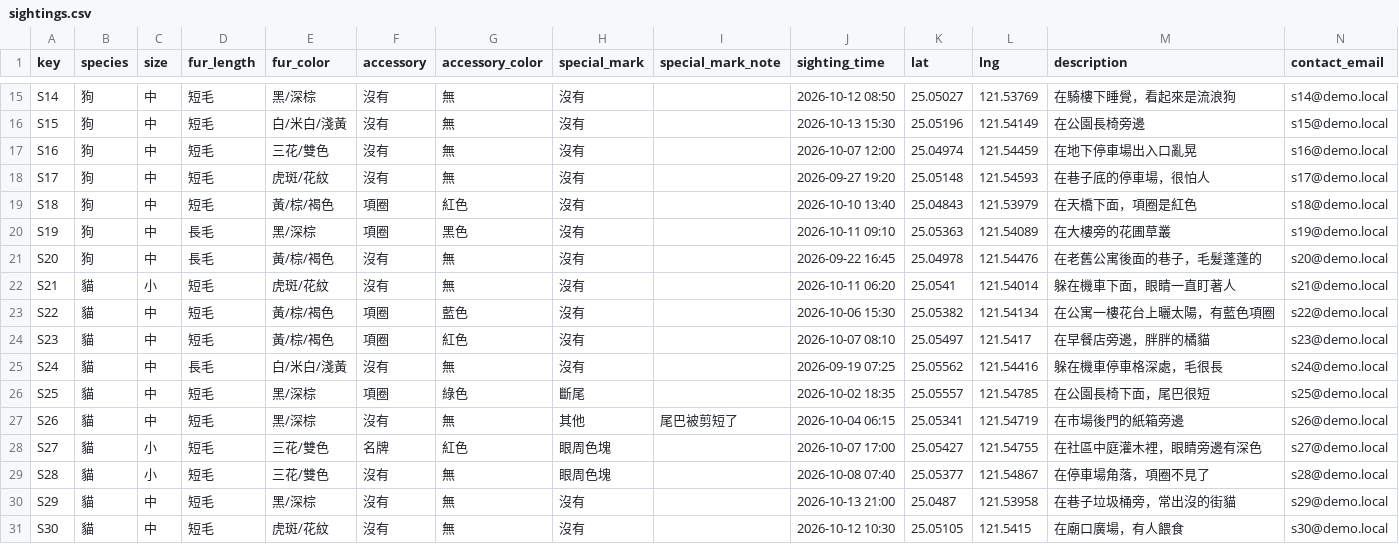
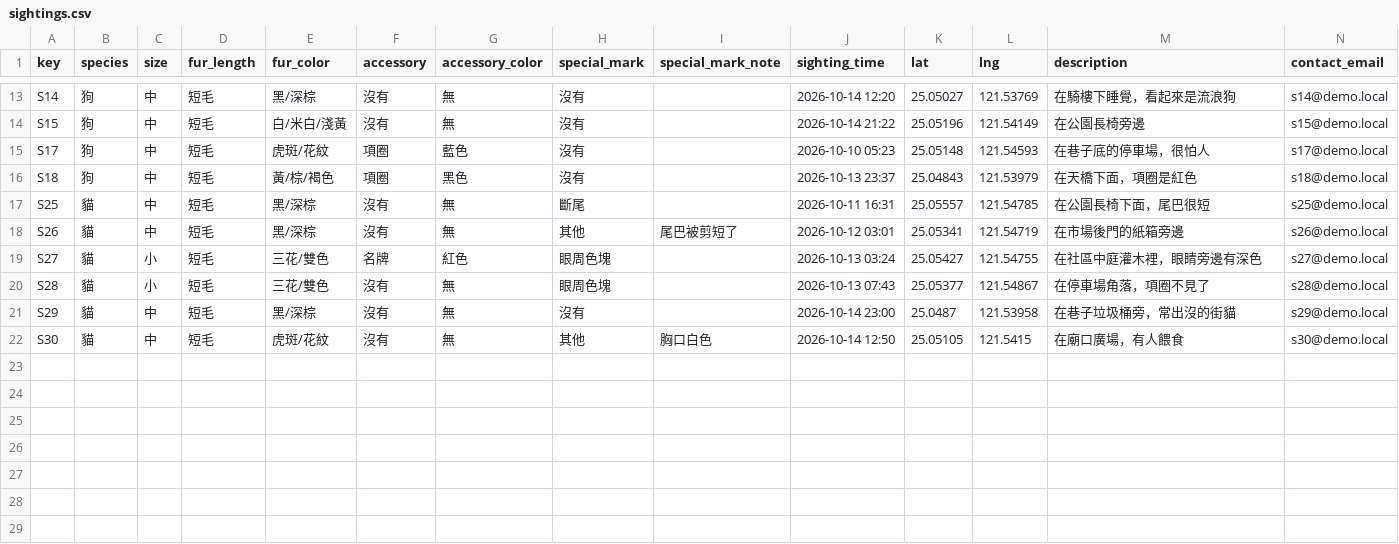
Before and after one commit to leonliao899-arch/TakeMeHome_spike, a CSV file: demo_seed/sightings.csv, drawn as a sheet; only a part is shown, gaps mark what is left out; removed rows and columns are numbered as before the commit, all else as after; rows hold the shown columns only; the diff covers the shown part only; the diff names each change by its address in the sheet, - before the commit and + after, or states it on an @@ line.

```diff
--- a/demo_seed/sightings.csv
+++ b/demo_seed/sightings.csv
-J13 (sighting_time): 2026-10-12 08:50
+J13 (sighting_time): 2026-10-14 12:20
-J14 (sighting_time): 2026-10-13 15:30
+J14 (sighting_time): 2026-10-14 21:22
-row 17: S16 | 狗 | 中 | 短毛 | 三花/雙色 | 沒有 | 無 | 沒有 |  | 2026-10-07 12:00 | 25.04974 | 121.54459 | 在地下停車場出入口亂晃 | s16@demo.local
-F15 (accessory): 沒有
+F15 (accessory): 項圈
-G15 (accessory_color): 無
+G15 (accessory_color): 藍色
-J15 (sighting_time): 2026-09-27 19:20
+J15 (sighting_time): 2026-10-10 05:23
-G16 (accessory_color): 紅色
+G16 (accessory_color): 黑色
-J16 (sighting_time): 2026-10-10 13:40
+J16 (sighting_time): 2026-10-13 23:37
-row 20: S19 | 狗 | 中 | 長毛 | 黑/深棕 | 項圈 | 黑色 | 沒有 |  | 2026-10-11 09:10 | 25.05363 | 121.54089 | 在大樓旁的花圃草叢 | s19@demo.local
-row 21: S20 | 狗 | 中 | 長毛 | 黃/棕/褐色 | 沒有 | 無 | 沒有 |  | 2026-09-22 16:45 | 25.04978 | 121.54476 | 在老舊公寓後面的巷子，毛髮蓬蓬的 | s20@demo.local
-row 22: S21 | 貓 | 小 | 短毛 | 虎斑/花紋 | 沒有 | 無 | 沒有 |  | 2026-10-11 06:20 | 25.0541 | 121.54014 | 躲在機車下面，眼睛一直盯著人 | s21@demo.local
-row 23: S22 | 貓 | 中 | 短毛 | 黃/棕/褐色 | 項圈 | 藍色 | 沒有 |  | 2026-10-06 15:30 | 25.05382 | 121.54134 | 在公寓一樓花台上曬太陽，有藍色項圈 | s22@demo.local
-row 24: S23 | 貓 | 中 | 短毛 | 黃/棕/褐色 | 項圈 | 紅色 | 沒有 |  | 2026-10-07 08:10 | 25.05497 | 121.5417 | 在早餐店旁邊，胖胖的橘貓 | s23@demo.local
-row 25: S24 | 貓 | 中 | 長毛 | 白/米白/淺黃 | 沒有 | 無 | 沒有 |  | 2026-09-19 07:25 | 25.05562 | 121.54416 | 躲在機車停車格深處，毛很長 | s24@demo.local
-F17 (accessory): 項圈
+F17 (accessory): 沒有
-G17 (accessory_color): 綠色
+G17 (accessory_color): 無
-J17 (sighting_time): 2026-10-02 18:35
+J17 (sighting_time): 2026-10-11 16:31
-J18 (sighting_time): 2026-10-04 06:15
+J18 (sighting_time): 2026-10-12 03:01
-J19 (sighting_time): 2026-10-07 17:00
+J19 (sighting_time): 2026-10-13 03:24
-J20 (sighting_time): 2026-10-08 07:40
+J20 (sighting_time): 2026-10-13 07:43
-J21 (sighting_time): 2026-10-13 21:00
+J21 (sighting_time): 2026-10-14 23:00
-H22 (special_mark): 沒有
+H22 (special_mark): 其他
-I22 (special_mark_note): (empty)
+I22 (special_mark_note): 胸口白色
-J22 (sighting_time): 2026-10-12 10:30
+J22 (sighting_time): 2026-10-14 12:50
```
Also changed, not shown: 2 removed rows and 31 edited cells elsewhere in this file, demo_seed/lost_reports.csv, 3 other files.
